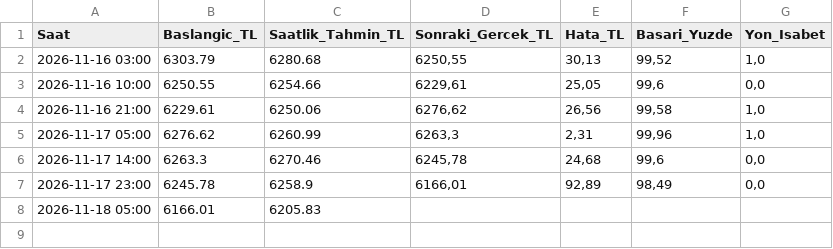
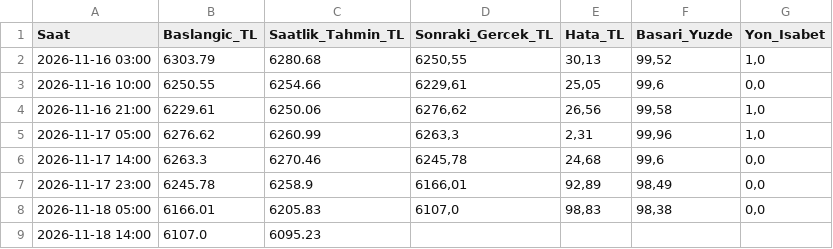
Before and after one commit to Erdoganozturk/altin-bulut-motoru, a CSV file: saatlik_tahmin_log.csv, drawn as a sheet.

```diff
--- a/saatlik_tahmin_log.csv
+++ b/saatlik_tahmin_log.csv
@@ -7,2 +7,3 @@ Saat;Baslangic_TL;Saatlik_Tahmin_TL;Sonraki_Gercek_TL;Hata_TL;Basari_Yuzde;Yon_I
 2026-11-17 23:00;6245.78;6258.9;6166,01;92,89;98,49;0,0
-2026-11-18 05:00;6166.01;6205.83;;;;
+2026-11-18 05:00;6166.01;6205.83;6107,0;98,83;98,38;0,0
+2026-11-18 14:00;6107.0;6095.23;;;;
```
Also changed, not shown: altin_tarihsel_veri.csv, 1 other file.
